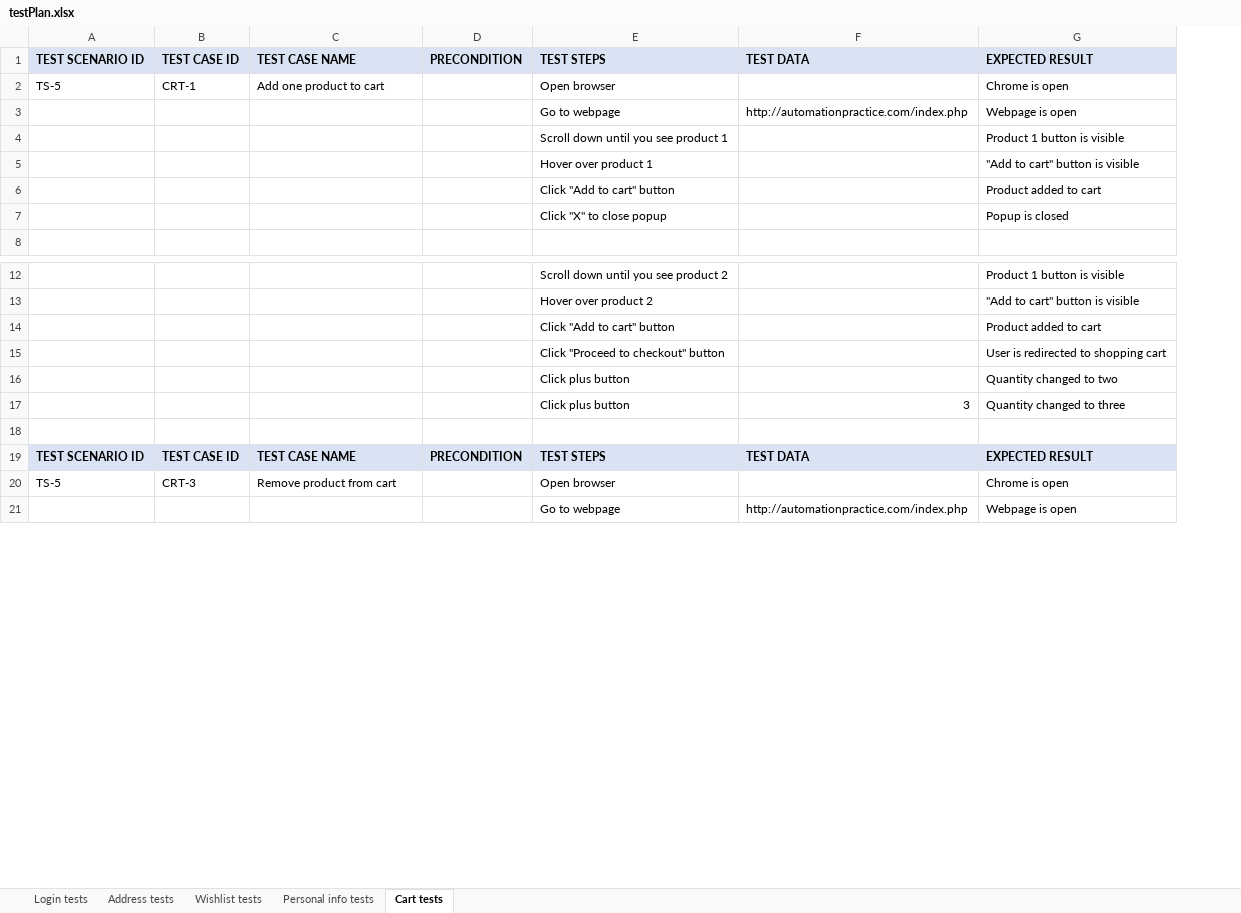
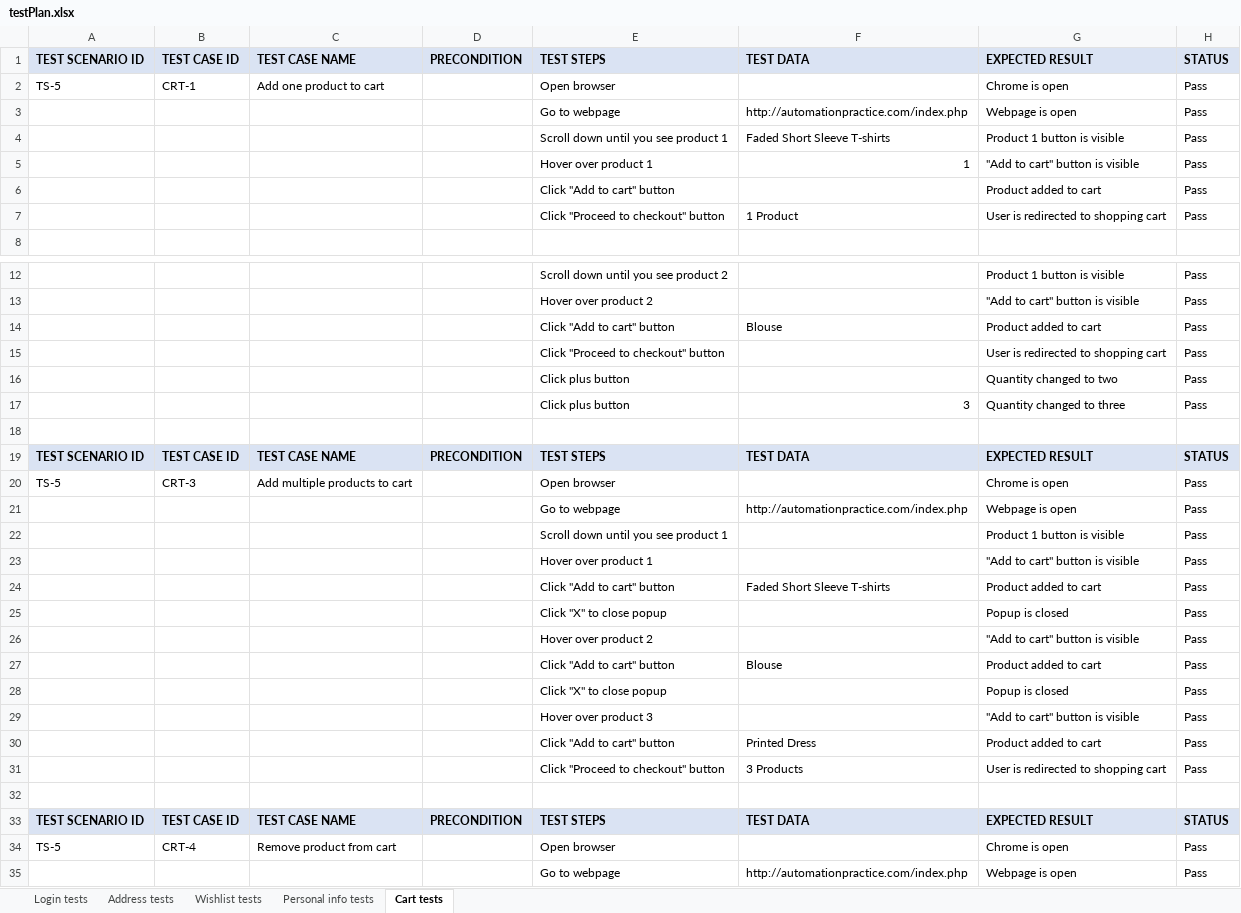
Before and after one commit to milosmilivojevic/SeleniumProject, an Excel workbook: data/testPlan.xlsx, sheet Cart tests, drawn as a sheet; only a part is shown, gaps mark what is left out; values as stored, in another font and other column widths than the file's, no borders; addresses are those after the commit; the diff names each change by its address in the sheet, - before the commit and + after, or states it on an @@ line.

Commit message:
Added Assertions and new WebElements, test cases updated

```diff
--- a/data/testPlan.xlsx (sheet Cart tests)
+++ b/data/testPlan.xlsx (sheet Cart tests)
+column H, rows 1-6: STATUS | Pass | Pass | Pass | Pass | Pass; rows 12-19: Pass | Pass | Pass | Pass | Pass | Pass |  | STATUS; rows 34-35: Pass | Pass
-F4: (empty)
+F4: Faded Short Sleeve T-shirts
-F5: (empty)
+F5: 1
+row 7:  |  |  |  | Click "Proceed to checkout" button | 1 Product | User is redirected to shopping cart | Pass
-F14: (empty)
+F14: Blouse
+row 20: TS-5 | CRT-3 | Add multiple products to cart |  | Open browser |  | Chrome is open | Pass
+row 21:  |  |  |  | Go to webpage | http://automationpractice.com/index.php | Webpage is open | Pass
+row 22:  |  |  |  | Scroll down until you see product 1 |  | Product 1 button is visible | Pass
+row 23:  |  |  |  | Hover over product 1 |  | "Add to cart" button is visible | Pass
+row 24:  |  |  |  | Click "Add to cart" button | Faded Short Sleeve T-shirts | Product added to cart | Pass
@@ row 7 moved to row 25: Click "X" to close popup @@
+row 26:  |  |  |  | Hover over product 2 |  | "Add to cart" button is visible | Pass
+row 27:  |  |  |  | Click "Add to cart" button | Blouse | Product added to cart | Pass
+row 28:  |  |  |  | Click "X" to close popup |  | Popup is closed | Pass
+row 29:  |  |  |  | Hover over product 3 |  | "Add to cart" button is visible | Pass
+row 30:  |  |  |  | Click "Add to cart" button | Printed Dress | Product added to cart | Pass
+row 31:  |  |  |  | Click "Proceed to checkout" button | 3 Products | User is redirected to shopping cart | Pass
+row 32: (empty)
+row 33: TEST SCENARIO ID | TEST CASE ID | TEST CASE NAME | PRECONDITION | TEST STEPS | TEST DATA | EXPECTED RESULT | STATUS
-B34: CRT-3
+B34: CRT-4
```
Also changed, not shown: sheet Wishlist tests, sheet Personal info tests, sheet Address tests, sheet Login tests, 4 other files.
